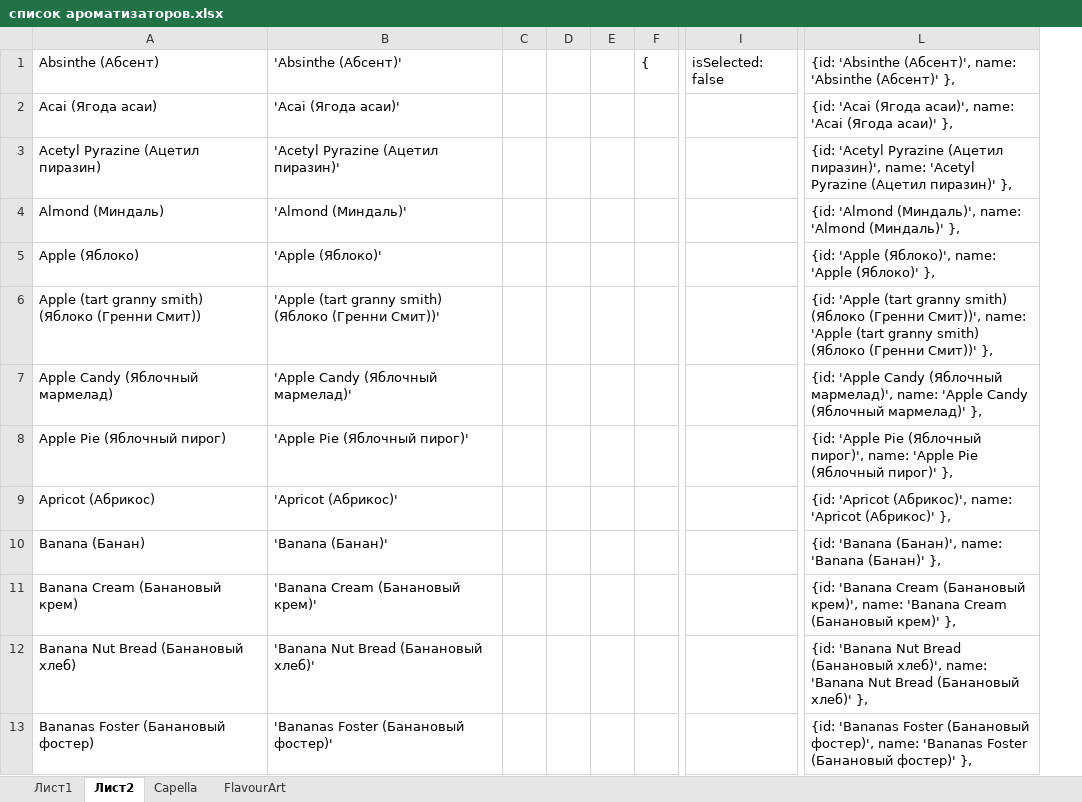
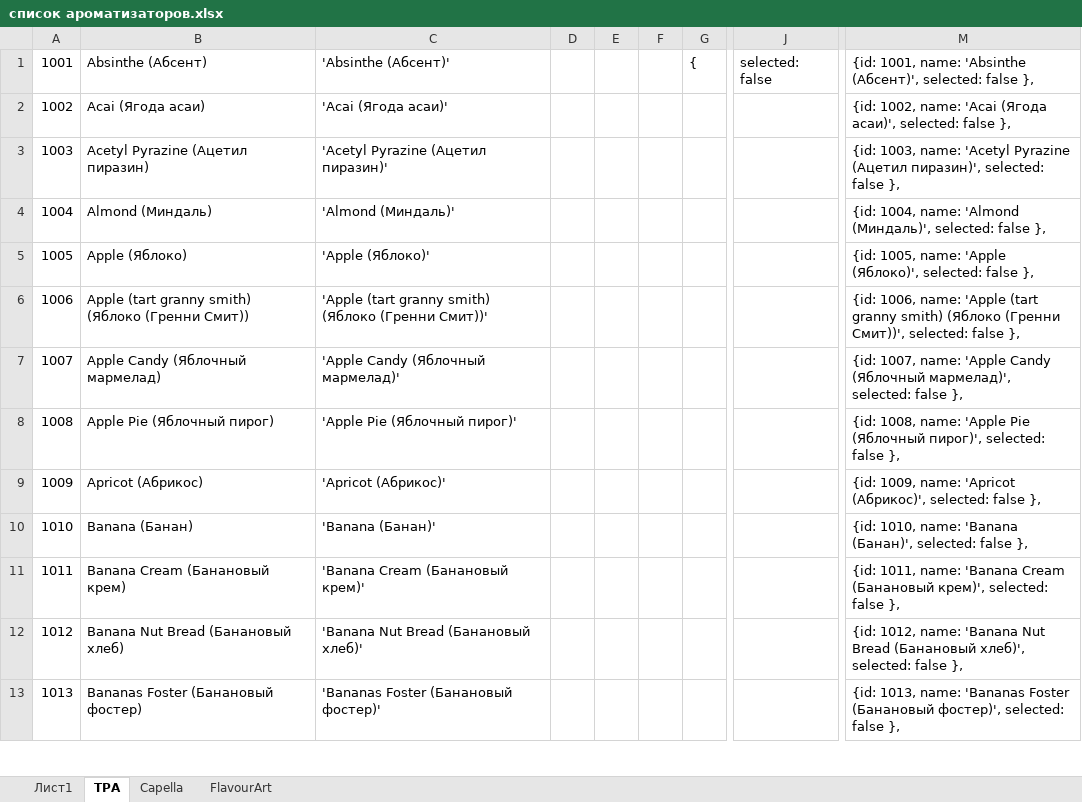
Before and after one commit to mflow42/vapecalc, an Excel workbook: info/список ароматизаторов.xlsx, sheet TPA, drawn as a sheet; only a part is shown, gaps mark what is left out; values as stored, in another font and other column widths than the file's, no borders; removed rows and columns are numbered as before the commit, all else as after; the diff names each change by its address in the sheet, - before the commit and + after, or states it on an @@ line.

Commit message:
Try to highlight selected aroms

```diff
--- a/info/список ароматизаторов.xlsx (sheet TPA)
+++ b/info/список ароматизаторов.xlsx (sheet TPA)
-sheet tab: Лист2
+sheet tab: TPA
+column A, rows 1-13: 1001 | 1002 | 1003 | 1004 | 1005 | 1006 | 1007 | 1008 | 1009 | 1010 | 1011 | 1012 | 1013
-column C, empty
+column F, empty
-column I, row 1: isSelected: false
+column J, row 1: selected: false
-column L, rows 1-13: {id: 'Absinthe (Абсент)', name: 'Absinthe (Абсент)' }, | {id: 'Acai (Ягода асаи)', name: 'Acai (Ягода асаи)' }, | {id: 'Acetyl Pyrazine (Ацетил пиразин)', name: 'Acetyl Pyrazine (Ацетил пиразин)' }, | {id: 'Almond (Миндаль)', name: 'Almond (Миндаль)' }, | {id: 'Apple (Яблоко)', name: 'Apple (Яблоко)' }, | {id: 'Apple (tart granny smith) (Яблоко (Гренни Смит))', name: 'Apple (tart granny smith) (Яблоко (Гренни Смит))' }, | {id: 'Apple Candy (Яблочный мармелад)', name: 'Apple Candy (Яблочный мармелад)' }, | {id: 'Apple Pie (Яблочный пирог)', name: 'Apple Pie (Яблочный пирог)' }, | {id: 'Apricot (Абрикос)', name: 'Apricot (Абрикос)' }, | {id: 'Banana (Банан)', name: 'Banana (Банан)' }, | {id: 'Banana Cream (Банановый крем)', name: 'Banana Cream (Банановый крем)' }, | {id: 'Banana Nut Bread (Банановый хлеб)', name: 'Banana Nut Bread (Банановый хлеб)' }, | {id: 'Bananas Foster (Банановый фостер)', name: 'Bananas Foster (Банановый фостер)' },
+column M, rows 1-13: {id: 1001, name: 'Absinthe (Абсент)', selected: false }, | {id: 1002, name: 'Acai (Ягода асаи)', selected: false }, | {id: 1003, name: 'Acetyl Pyrazine (Ацетил пиразин)', selected: false }, | {id: 1004, name: 'Almond (Миндаль)', selected: false }, | {id: 1005, name: 'Apple (Яблоко)', selected: false }, | {id: 1006, name: 'Apple (tart granny smith) (Яблоко (Гренни Смит))', selected: false }, | {id: 1007, name: 'Apple Candy (Яблочный мармелад)', selected: false }, | {id: 1008, name: 'Apple Pie (Яблочный пирог)', selected: false }, | {id: 1009, name: 'Apricot (Абрикос)', selected: false }, | {id: 1010, name: 'Banana (Банан)', selected: false }, | {id: 1011, name: 'Banana Cream (Банановый крем)', selected: false }, | {id: 1012, name: 'Banana Nut Bread (Банановый хлеб)', selected: false }, | {id: 1013, name: 'Bananas Foster (Банановый фостер)', selected: false },
```
Also changed, not shown: sheet FlavourArt, sheet Capella, formulas that keep their value, 6 other files.
